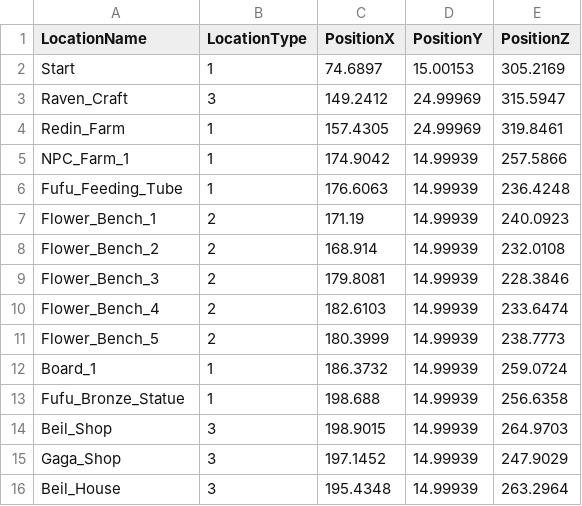
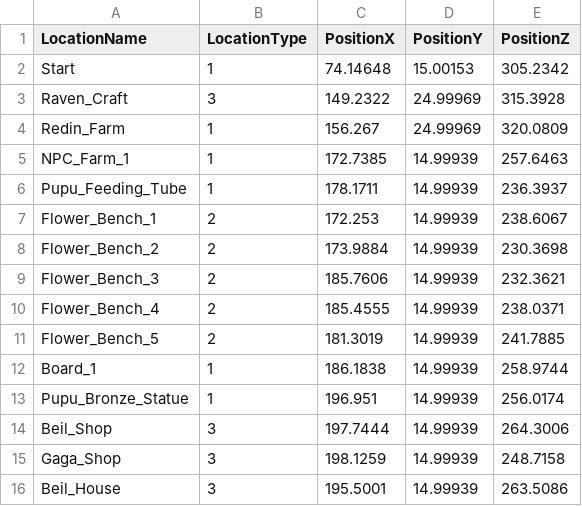
Before and after one commit to SuperElectronBrain/ThunderJack_ProjectMIS, a CSV file: Assets/Editor/LocationList.csv, drawn as a sheet; only a part is shown; the diff covers the shown part only.

Commit message:
Location_List
이번에 요청 받은 새로운 로케이션 리스트입니다

```diff
--- a/Assets/Editor/LocationList.csv
+++ b/Assets/Editor/LocationList.csv
@@ -1,16 +1,16 @@
 LocationName,LocationType,PositionX,PositionY,PositionZ
-Start,1,74.6897,15.00153,305.2169
-Raven_Craft,3,149.2412,24.99969,315.5947
-Redin_Farm,1,157.4305,24.99969,319.8461
-NPC_Farm_1,1,174.9042,14.99939,257.5866
-Fufu_Feeding_Tube,1,176.6063,14.99939,236.4248
-Flower_Bench_1,2,171.19,14.99939,240.0923
-Flower_Bench_2,2,168.914,14.99939,232.0108
-Flower_Bench_3,2,179.8081,14.99939,228.3846
-Flower_Bench_4,2,182.6103,14.99939,233.6474
-Flower_Bench_5,2,180.3999,14.99939,238.7773
-Board_1,1,186.3732,14.99939,259.0724
-Fufu_Bronze_Statue,1,198.688,14.99939,256.6358
-Beil_Shop,3,198.9015,14.99939,264.9703
-Gaga_Shop,3,197.1452,14.99939,247.9029
-Beil_House,3,195.4348,14.99939,263.2964
+Start,1,74.14648,15.00153,305.2342
+Raven_Craft,3,149.2322,24.99969,315.3928
+Redin_Farm,1,156.267,24.99969,320.0809
+NPC_Farm_1,1,172.7385,14.99939,257.6463
+Pupu_Feeding_Tube,1,178.1711,14.99939,236.3937
+Flower_Bench_1,2,172.253,14.99939,238.6067
+Flower_Bench_2,2,173.9884,14.99939,230.3698
+Flower_Bench_3,2,185.7606,14.99939,232.3621
+Flower_Bench_4,2,185.4555,14.99939,238.0371
+Flower_Bench_5,2,181.3019,14.99939,241.7885
+Board_1,1,186.1838,14.99939,258.9744
+Pupu_Bronze_Statue,1,196.951,14.99939,256.0174
+Beil_Shop,3,197.7444,14.99939,264.3006
+Gaga_Shop,3,198.1259,14.99939,248.7158
+Beil_House,3,195.5001,14.99939,263.5086
```
Also changed, not shown: 2 added rows, 2 removed rows and 38 edited cells elsewhere in this file.
